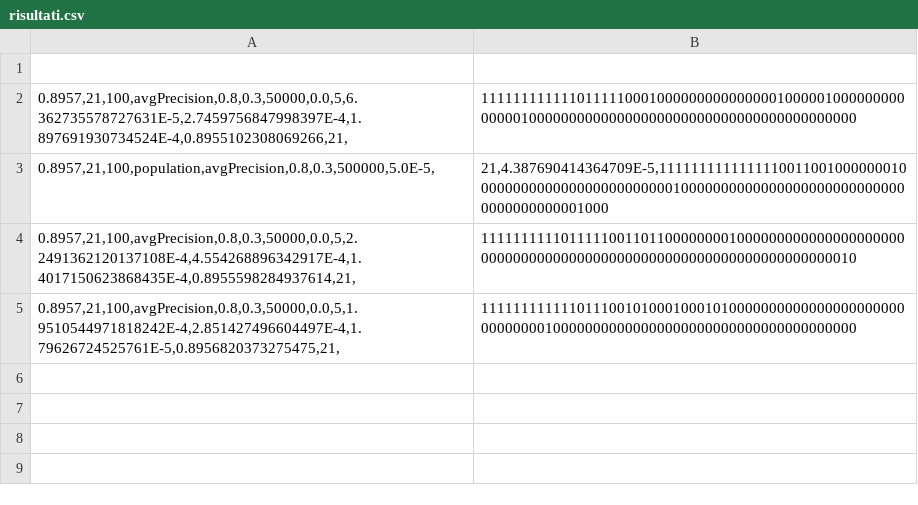
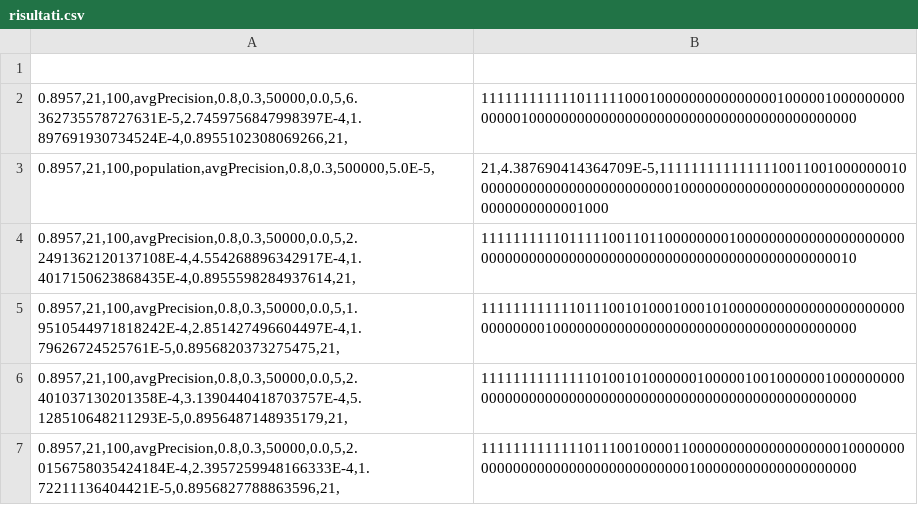
Before and after one commit to cussighfilippo/RelevanceListGenerics, a CSV file: target/risultati.csv, drawn as a sheet.

```diff
--- a/target/risultati.csv
+++ b/target/risultati.csv
@@ -5 +5,3 @@
 0.8957,21,100,avgPrecision,0.8,0.3,50000,0.0,5,1.9510544971818242E-4,2.851427496604497E-4,1.79626724525761E-5,0.8956820373275475,21,	1111111111110111001010001000101000000000000000000000000000000100000000000000000000000000000000000000
+0.8957,21,100,avgPrecision,0.8,0.3,50000,0.0,5,2.401037130201358E-4,3.1390440418703757E-4,5.128510648211293E-5,0.8956487148935179,21,	1111111111111101001010000001000001001000000100000000000000000000000000000000000000000000000000000000
+0.8957,21,100,avgPrecision,0.8,0.3,50000,0.0,5,2.0156758035424184E-4,2.3957259948166333E-4,1.72211136404421E-5,0.8956827788863596,21,	1111111111111011100100001100000000000000000001000000000000000000000000000000000100000000000000000000
```
Also changed, not shown: 29 other files.
